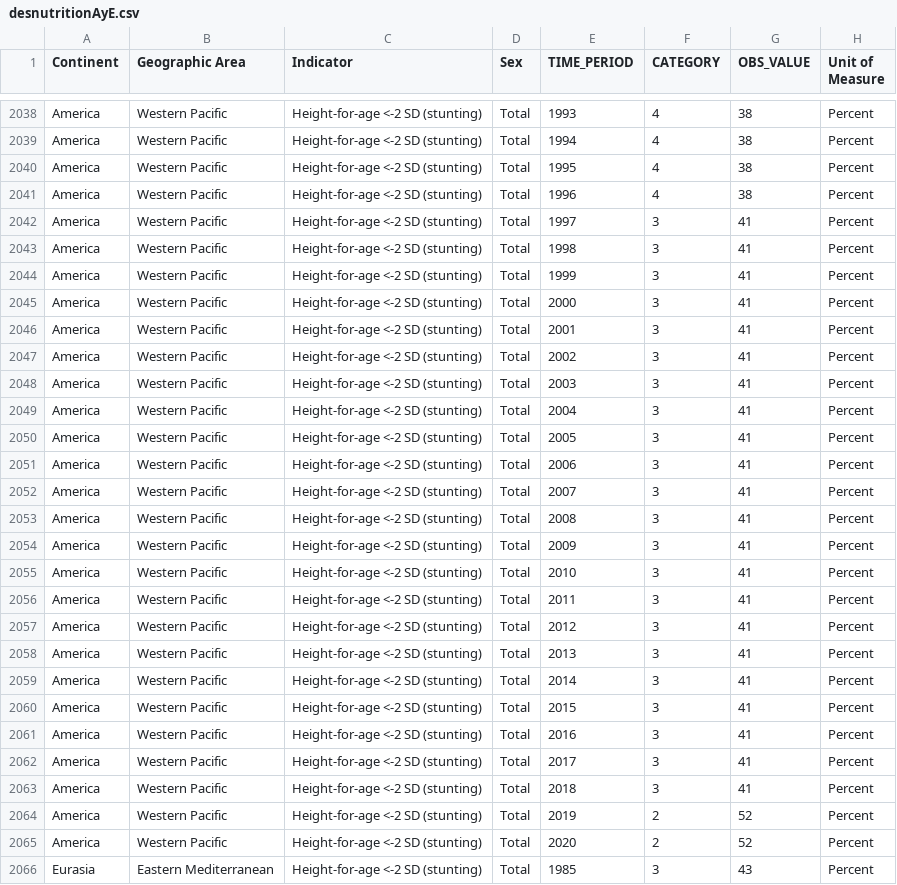
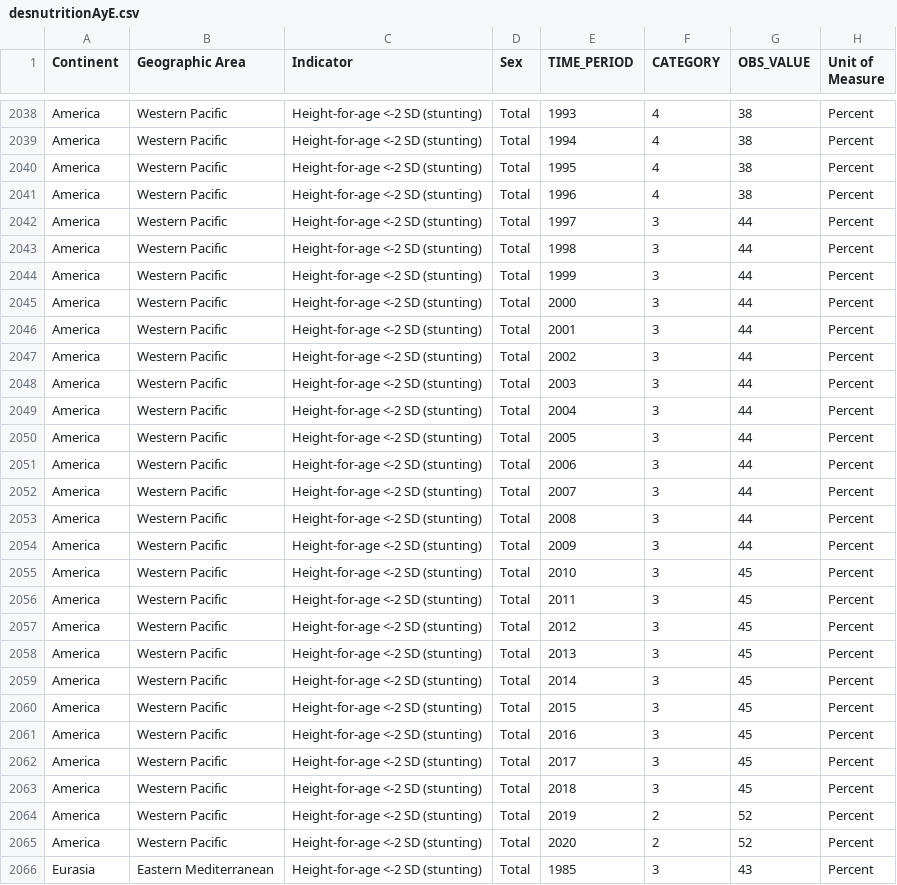
Before and after one commit to MaisaUvidia/UNIR, a CSV file: desnutritionAyE.csv, drawn as a sheet; only a part is shown, gaps mark what is left out; the diff covers the shown part only.

```diff
--- a/desnutritionAyE.csv
+++ b/desnutritionAyE.csv
@@ -2041,24 +2041,24 @@ America,Western Pacific,Height-for-age <-2 SD (stunting),Total,1995,4,38,Percent
 America,Western Pacific,Height-for-age <-2 SD (stunting),Total,1996,4,38,Percent
-America,Western Pacific,Height-for-age <-2 SD (stunting),Total,1997,3,41,Percent
-America,Western Pacific,Height-for-age <-2 SD (stunting),Total,1998,3,41,Percent
-America,Western Pacific,Height-for-age <-2 SD (stunting),Total,1999,3,41,Percent
-America,Western Pacific,Height-for-age <-2 SD (stunting),Total,2000,3,41,Percent
-America,Western Pacific,Height-for-age <-2 SD (stunting),Total,2001,3,41,Percent
-America,Western Pacific,Height-for-age <-2 SD (stunting),Total,2002,3,41,Percent
-America,Western Pacific,Height-for-age <-2 SD (stunting),Total,2003,3,41,Percent
-America,Western Pacific,Height-for-age <-2 SD (stunting),Total,2004,3,41,Percent
-America,Western Pacific,Height-for-age <-2 SD (stunting),Total,2005,3,41,Percent
-America,Western Pacific,Height-for-age <-2 SD (stunting),Total,2006,3,41,Percent
-America,Western Pacific,Height-for-age <-2 SD (stunting),Total,2007,3,41,Percent
-America,Western Pacific,Height-for-age <-2 SD (stunting),Total,2008,3,41,Percent
-America,Western Pacific,Height-for-age <-2 SD (stunting),Total,2009,3,41,Percent
-America,Western Pacific,Height-for-age <-2 SD (stunting),Total,2010,3,41,Percent
-America,Western Pacific,Height-for-age <-2 SD (stunting),Total,2011,3,41,Percent
-America,Western Pacific,Height-for-age <-2 SD (stunting),Total,2012,3,41,Percent
-America,Western Pacific,Height-for-age <-2 SD (stunting),Total,2013,3,41,Percent
-America,Western Pacific,Height-for-age <-2 SD (stunting),Total,2014,3,41,Percent
-America,Western Pacific,Height-for-age <-2 SD (stunting),Total,2015,3,41,Percent
-America,Western Pacific,Height-for-age <-2 SD (stunting),Total,2016,3,41,Percent
-America,Western Pacific,Height-for-age <-2 SD (stunting),Total,2017,3,41,Percent
-America,Western Pacific,Height-for-age <-2 SD (stunting),Total,2018,3,41,Percent
+America,Western Pacific,Height-for-age <-2 SD (stunting),Total,1997,3,44,Percent
+America,Western Pacific,Height-for-age <-2 SD (stunting),Total,1998,3,44,Percent
+America,Western Pacific,Height-for-age <-2 SD (stunting),Total,1999,3,44,Percent
+America,Western Pacific,Height-for-age <-2 SD (stunting),Total,2000,3,44,Percent
+America,Western Pacific,Height-for-age <-2 SD (stunting),Total,2001,3,44,Percent
+America,Western Pacific,Height-for-age <-2 SD (stunting),Total,2002,3,44,Percent
+America,Western Pacific,Height-for-age <-2 SD (stunting),Total,2003,3,44,Percent
+America,Western Pacific,Height-for-age <-2 SD (stunting),Total,2004,3,44,Percent
+America,Western Pacific,Height-for-age <-2 SD (stunting),Total,2005,3,44,Percent
+America,Western Pacific,Height-for-age <-2 SD (stunting),Total,2006,3,44,Percent
+America,Western Pacific,Height-for-age <-2 SD (stunting),Total,2007,3,44,Percent
+America,Western Pacific,Height-for-age <-2 SD (stunting),Total,2008,3,44,Percent
+America,Western Pacific,Height-for-age <-2 SD (stunting),Total,2009,3,44,Percent
+America,Western Pacific,Height-for-age <-2 SD (stunting),Total,2010,3,45,Percent
+America,Western Pacific,Height-for-age <-2 SD (stunting),Total,2011,3,45,Percent
+America,Western Pacific,Height-for-age <-2 SD (stunting),Total,2012,3,45,Percent
+America,Western Pacific,Height-for-age <-2 SD (stunting),Total,2013,3,45,Percent
+America,Western Pacific,Height-for-age <-2 SD (stunting),Total,2014,3,45,Percent
+America,Western Pacific,Height-for-age <-2 SD (stunting),Total,2015,3,45,Percent
+America,Western Pacific,Height-for-age <-2 SD (stunting),Total,2016,3,45,Percent
+America,Western Pacific,Height-for-age <-2 SD (stunting),Total,2017,3,45,Percent
+America,Western Pacific,Height-for-age <-2 SD (stunting),Total,2018,3,45,Percent
 America,Western Pacific,Height-for-age <-2 SD (stunting),Total,2019,2,52,Percent
```
Also changed, not shown: 108 edited cells elsewhere in this file.
